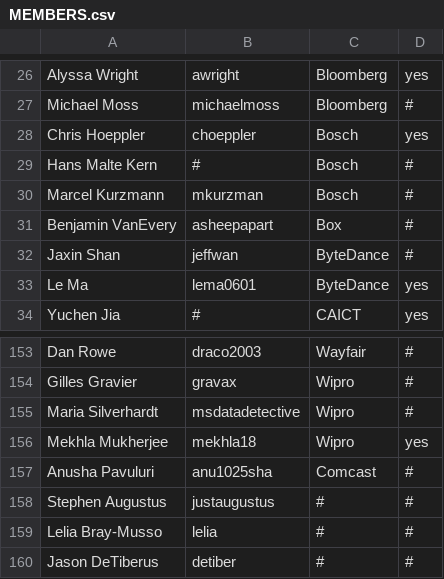
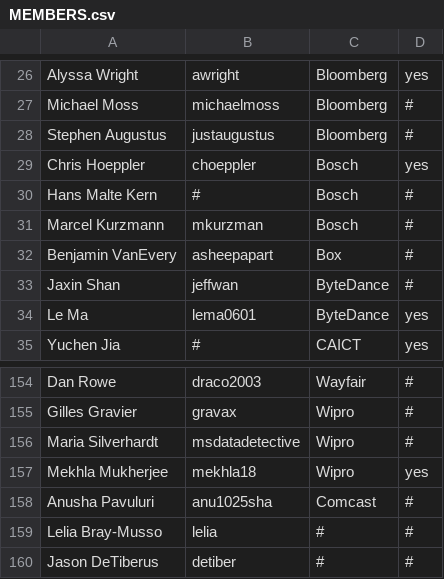
Before and after one commit to todogroup/governance, a CSV file: MEMBERS.csv, drawn as a sheet; only a part is shown, gaps mark what is left out; removed rows and columns are numbered as before the commit, all else as after; the diff names each change by its address in the sheet, - before the commit and + after, or states it on an @@ line.

Commit message:
MEMBERS: Update Stephen Augustus (justaugustus) affiliation
Signed-off-by: Stephen Augustus <foo@auggie.dev>

```diff
--- a/MEMBERS.csv
+++ b/MEMBERS.csv
+row 28: Stephen Augustus | justaugustus | Bloomberg | #
-row 158: Stephen Augustus | justaugustus | # | #
```
Also changed, not shown: 1 other file.
